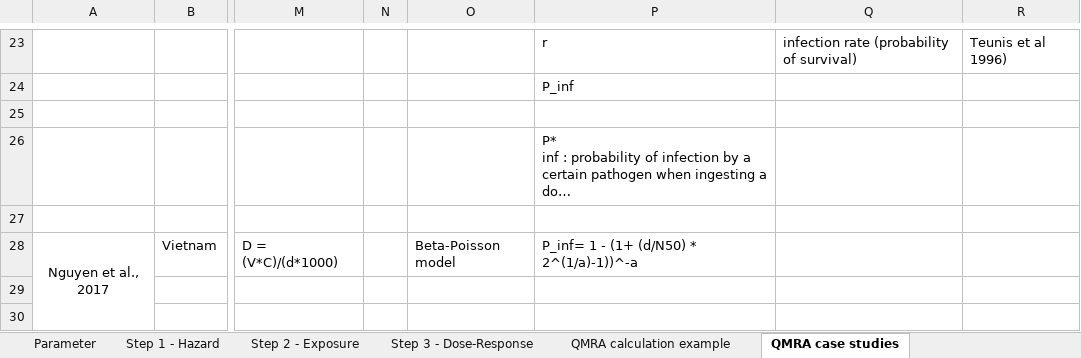
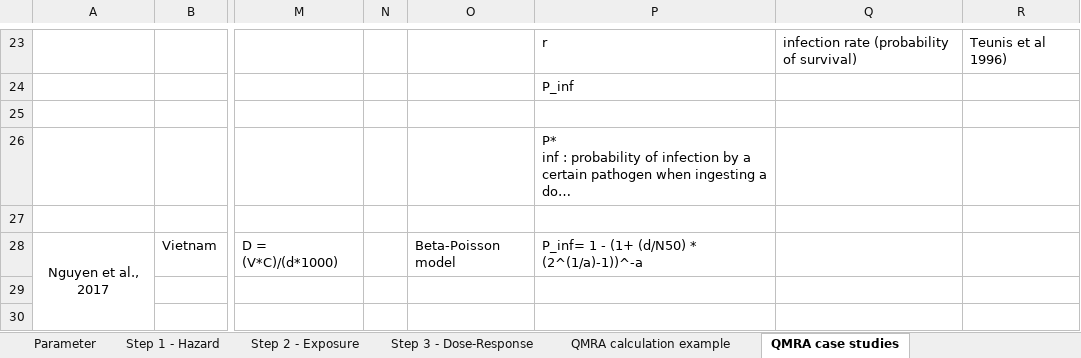
Before and after one commit to Deltares-research/FloodsAndHealthTool, an Excel workbook: examples/Data bronnen/Model parameters QMRA.xlsx, sheet QMRA case studies, drawn as a sheet; only a part is shown, gaps mark what is left out; long unchanged cells end in …; values as stored, in another font and other column widths than the file's, no borders; charts and pictures not drawn; the diff names each change by its address in the sheet, - before the commit and + after, or states it on an @@ line.

```diff
--- a/examples/Data bronnen/Model parameters QMRA.xlsx (sheet QMRA case studies)
+++ b/examples/Data bronnen/Model parameters QMRA.xlsx (sheet QMRA case studies)
-P28: P_inf= 1 - (1+ (d/N50) * 2^(1/a)-1))^-a
+P28: P_inf= 1 - (1+ (d/N50) * (2^(1/a)-1))^-a
```
Also changed, not shown: sheet QMRA calculation example, 3 other files.
